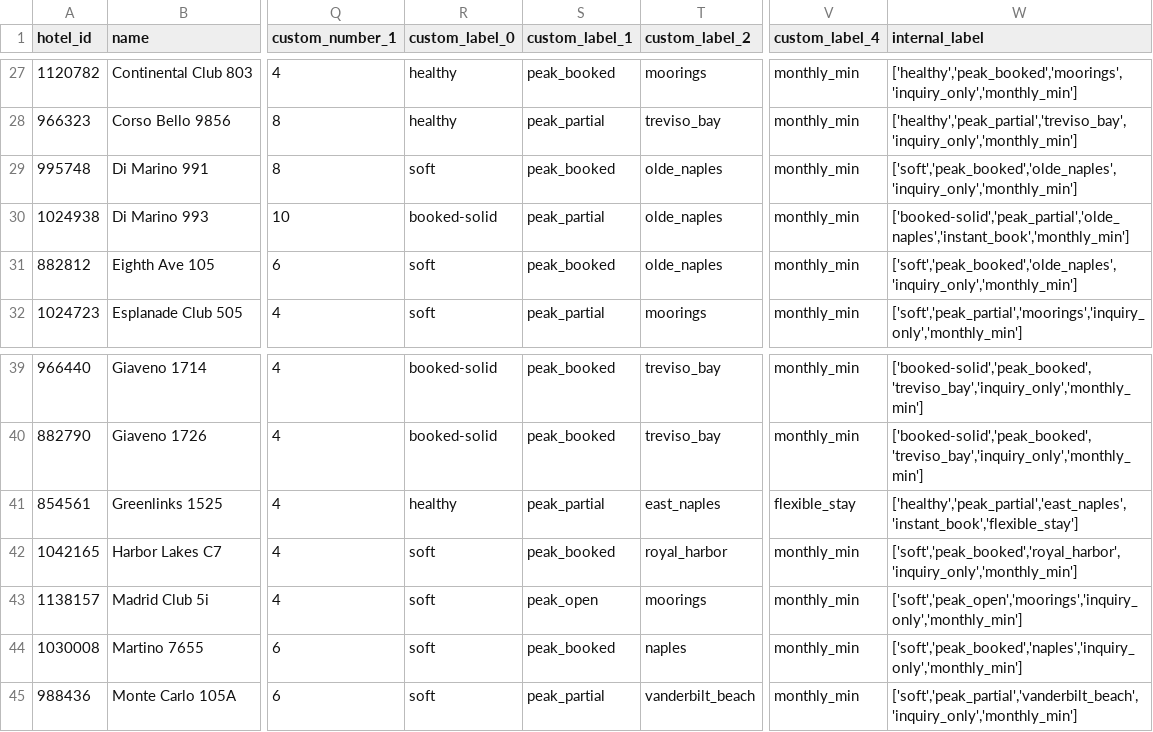
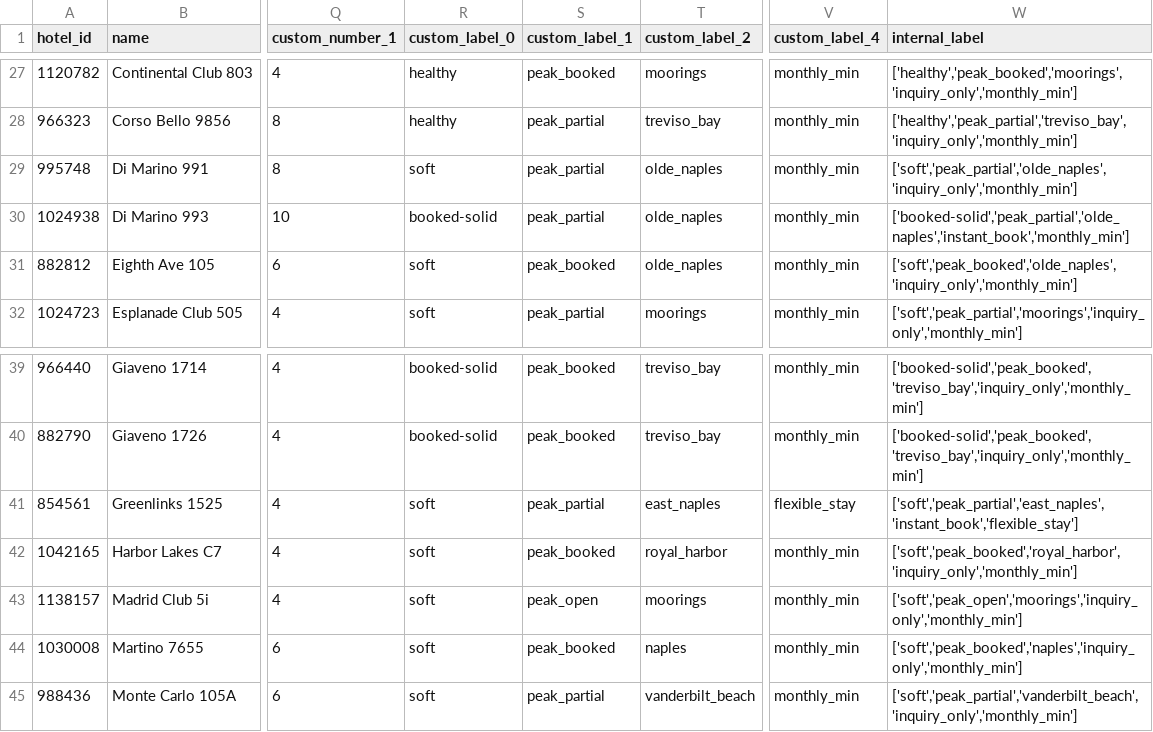
Before and after one commit to sjponsler41/nvpr-meta-feed, a CSV file: feed.csv, drawn as a sheet; only a part is shown, gaps mark what is left out; the diff names each change by its address in the sheet, - before the commit and + after, or states it on an @@ line.

Commit message:
Update feed 2026-09-21T16:33Z

```diff
--- a/feed.csv
+++ b/feed.csv
-S29 (custom_label_1): peak_booked
+S29 (custom_label_1): peak_partial
-W29 (internal_label): ['soft','peak_booked','olde_naples','inquiry_only','monthly_min']
+W29 (internal_label): ['soft','peak_partial','olde_naples','inquiry_only','monthly_min']
-R41 (custom_label_0): healthy
+R41 (custom_label_0): soft
-W41 (internal_label): ['healthy','peak_partial','east_naples','instant_book','flexible_stay']
+W41 (internal_label): ['soft','peak_partial','east_naples','instant_book','flexible_stay']
```
